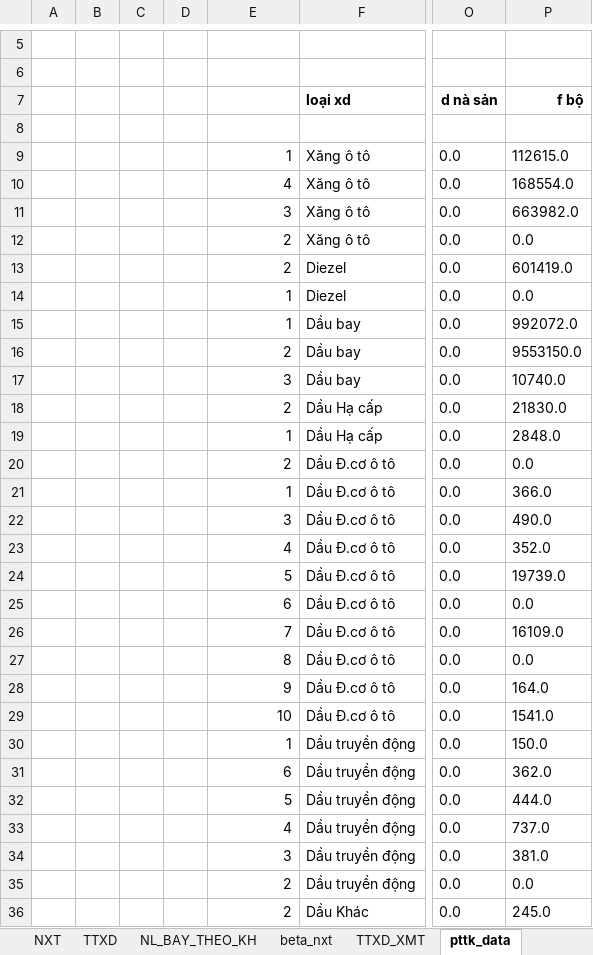
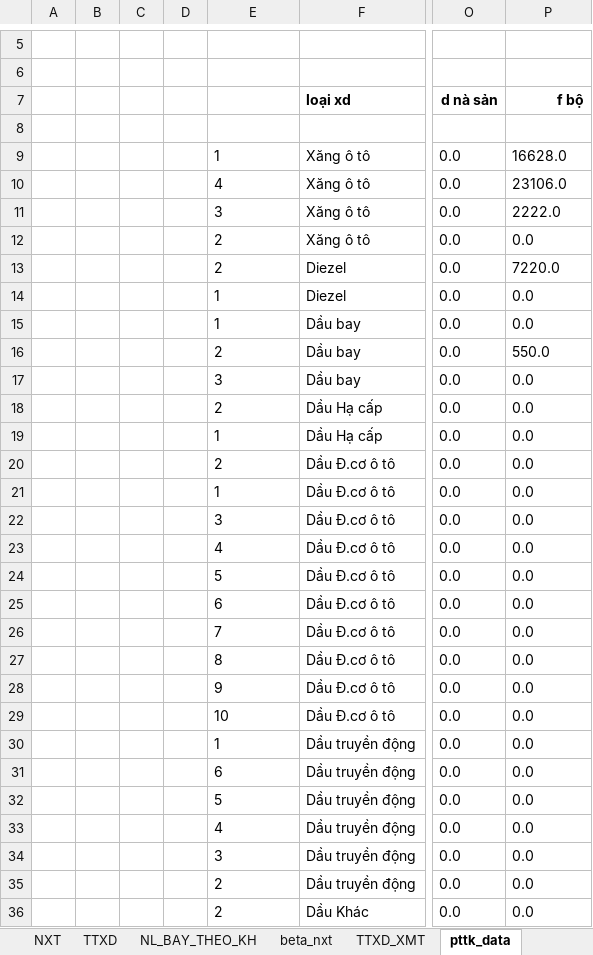
Before and after one commit to ste4-share/xdf, an Excel workbook: xlsx_template/data.xlsx, sheet pttk_data, drawn as a sheet; only a part is shown, gaps mark what is left out; values as stored, in another font and other column widths than the file's, no borders; charts and pictures not drawn; the diff covers the shown part only; the diff names each change by its address in the sheet, - before the commit and + after, or states it on an @@ line.

```diff
--- a/xlsx_template/data.xlsx (sheet pttk_data)
+++ b/xlsx_template/data.xlsx (sheet pttk_data)
-E9:E36 alignment: right
+E9:E36 alignment: left
-P9: 112615.0
+P9: 16628.0
-P10: 168554.0
+P10: 23106.0
-P11: 663982.0
+P11: 2222.0
-P13: 601419.0
+P13: 7220.0
-P15: 992072.0
+P15: 0.0
-P16: 9553150.0
+P16: 550.0
-P17: 10740.0
+P17: 0.0
-P18: 21830.0
+P18: 0.0
-P19: 2848.0
+P19: 0.0
-P21: 366.0
+P21: 0.0
-P22: 490.0
+P22: 0.0
-P23: 352.0
+P23: 0.0
-P24: 19739.0
+P24: 0.0
-P26: 16109.0
+P26: 0.0
-P28: 164.0
+P28: 0.0
-P29: 1541.0
+P29: 0.0
-P30: 150.0
+P30: 0.0
-P31: 362.0
+P31: 0.0
-P32: 444.0
+P32: 0.0
-P33: 737.0
+P33: 0.0
-P34: 381.0
+P34: 0.0
-P36: 245.0
+P36: 0.0
```
Also changed, not shown: 28 edited cells and cell formats elsewhere in this sheet, sheet PT_TONKHO, 33 other files.
